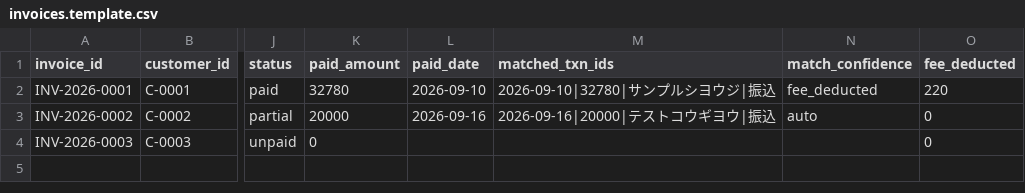
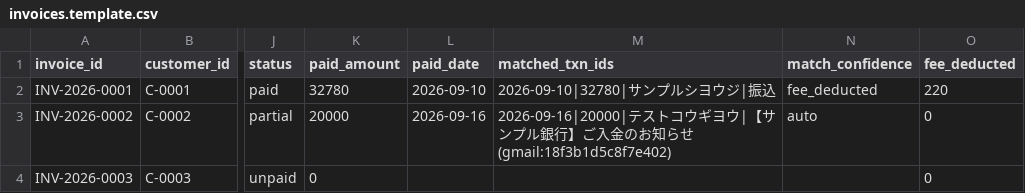
Before and after one commit to Atsushi-Odajima/tools, a CSV file: shared/invoices.template.csv, drawn as a sheet; only a part is shown, gaps mark what is left out; the diff names each change by its address in the sheet, - before the commit and + after, or states it on an @@ line.

```diff
--- a/shared/invoices.template.csv
+++ b/shared/invoices.template.csv
-M3 (matched_txn_ids): …ギヨウ|振込
+M3 (matched_txn_ids): …ギヨウ|【サンプル銀行】ご入金のお知らせ(gmail:18f3b1d5c8f7e402)
```
Also changed, not shown: shared/transactions.template.csv, 18 other files.
